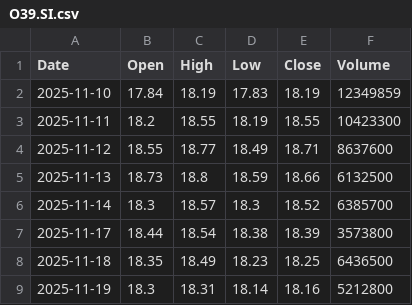
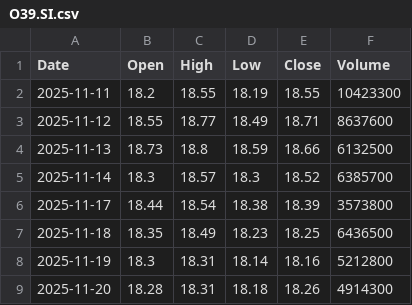
Before and after one commit to fran8c/stock-data, a CSV file: docs/data/prices/O39.SI.csv, drawn as a sheet; only a part is shown; the shorter side is filled out with more unchanged rows; the diff names each change by its address in the sheet, - before the commit and + after, or states it on an @@ line.

```diff
--- a/docs/data/prices/O39.SI.csv
+++ b/docs/data/prices/O39.SI.csv
-row 2: 2025-11-10 | 17.84 | 18.19 | 17.83 | 18.19 | 12349859
```
Also changed, not shown: docs/data/prices/BN4.SI.csv, docs/data/prices/D05.SI.csv, 25 other files.
